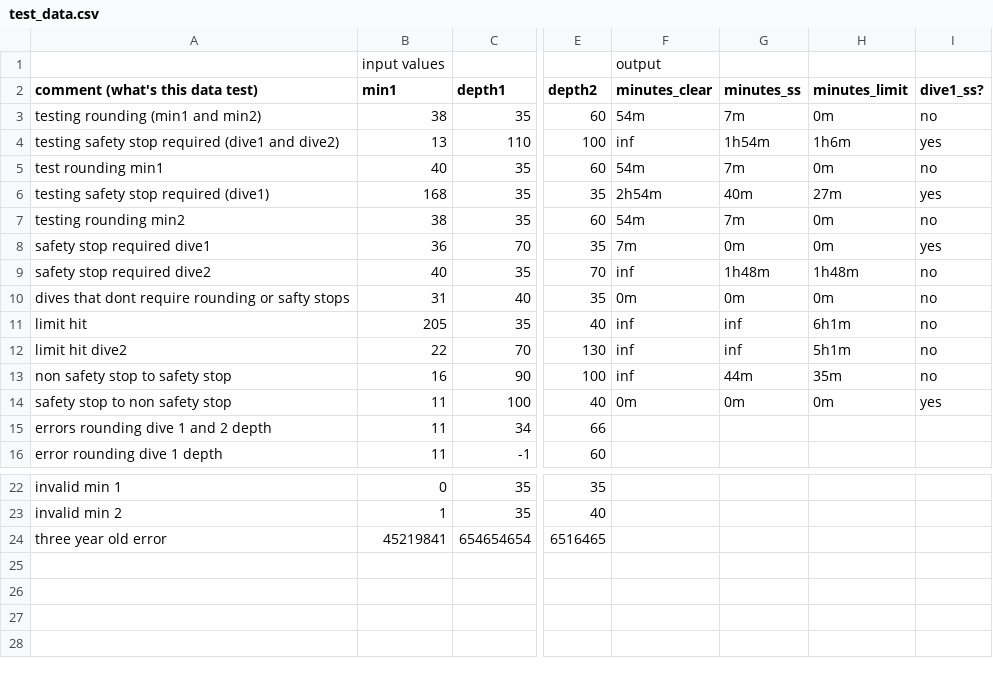
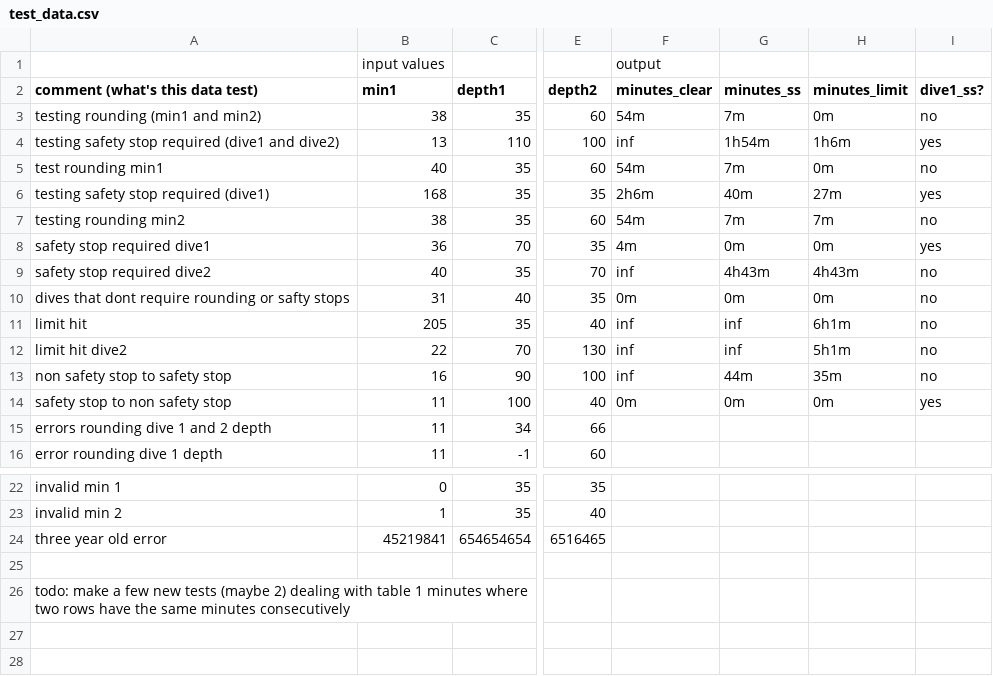
Before and after one commit to joshterrell805-historic/ScubaCalc, a CSV file: test_data.csv, drawn as a sheet; only a part is shown, gaps mark what is left out; the diff names each change by its address in the sheet, - before the commit and + after, or states it on an @@ line.

Commit message:
Update testing data

```diff
--- a/test_data.csv
+++ b/test_data.csv
-F6 (minutes_clear): 2h54m
+F6 (minutes_clear): 2h6m
-H7 (minutes_limit): 0m
+H7 (minutes_limit): 7m
-F8 (minutes_clear): 7m
+F8 (minutes_clear): 4m
-G9 (minutes_ss): 1h48m
+G9 (minutes_ss): 4h43m
-H9 (minutes_limit): 1h48m
+H9 (minutes_limit): 4h43m
-A26 (comment (what's this data test)): (empty)
+A26 (comment (what's this data test)): todo: make a few new tests (maybe 2) dealing with table 1 minutes where two rows have the same minutes consecutively
```
Also changed, not shown: 1 other file.
